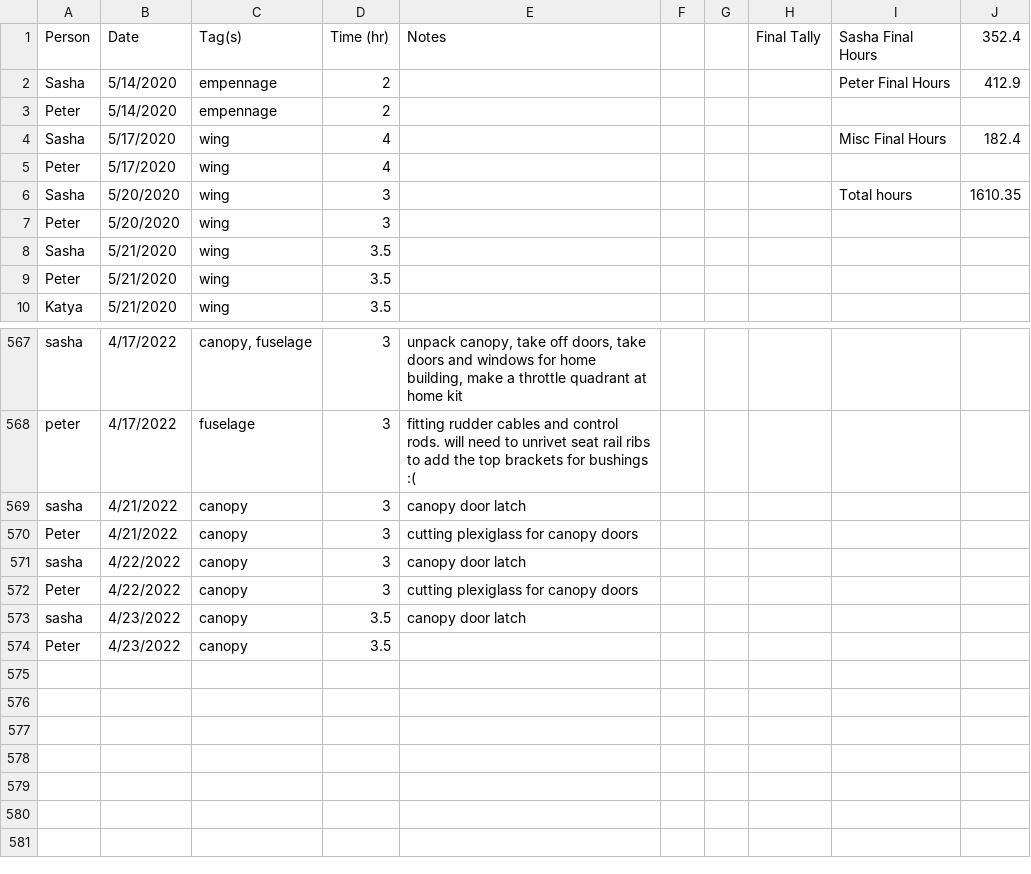
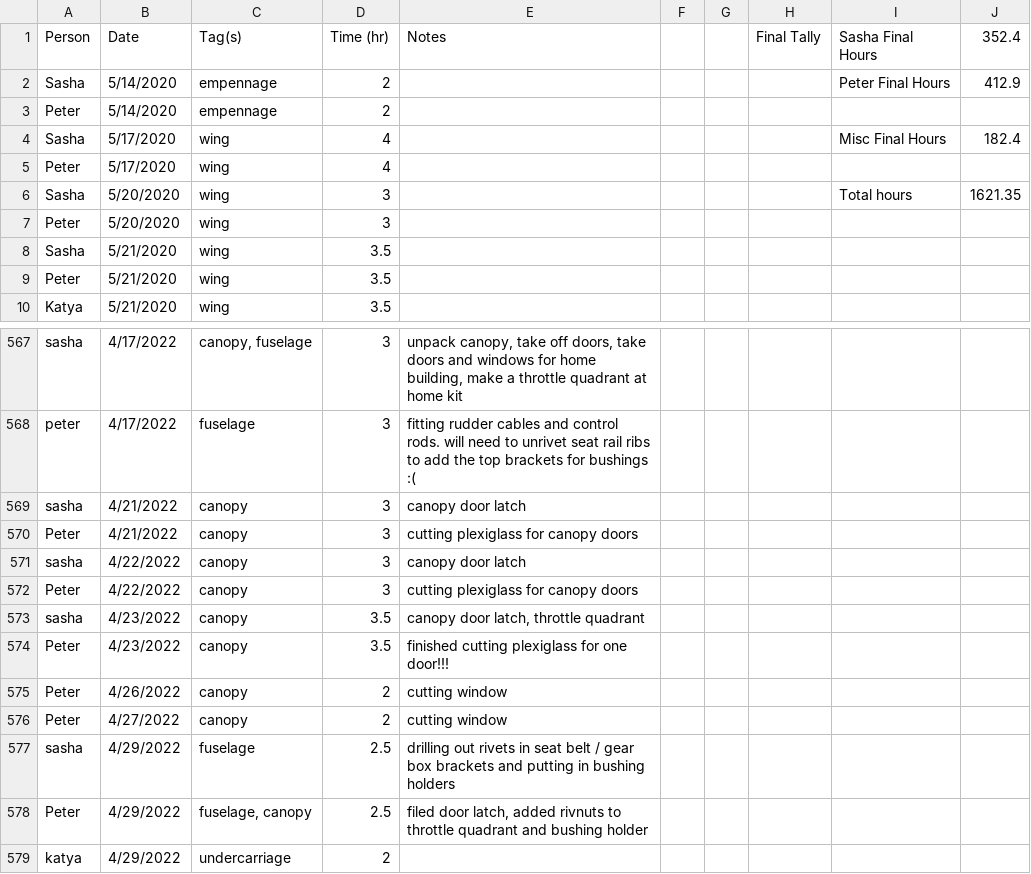
Before and after one commit to pzhokhov/pzhokhov.github.io, a CSV file: data/hours.csv, drawn as a sheet; only a part is shown, gaps mark what is left out.

```diff
--- a/data/hours.csv
+++ b/data/hours.csv
@@ -5,3 +5,3 @@ Sasha,5/17/2020,wing,4,,,,,Misc Final Hours,182.4
 Peter,5/17/2020,wing,4,,,,,,
-Sasha,5/20/2020,wing,3,,,,,Total hours,1610.35
+Sasha,5/20/2020,wing,3,,,,,Total hours,1621.35
 Peter,5/20/2020,wing,3,,,,,,
@@ -573,3 +573,8 @@ sasha,4/22/2022,canopy ,3,canopy door latch,,,,,
 Peter,4/22/2022,canopy ,3,cutting plexiglass for canopy doors,,,,,
-sasha,4/23/2022,canopy,3.5,canopy door latch,,,,,
-Peter,4/23/2022,canopy,3.5,,,,,,
+sasha,4/23/2022,canopy,3.5,"canopy door latch, throttle quadrant",,,,,
+Peter,4/23/2022,canopy,3.5,finished cutting plexiglass for one door!!!,,,,,
+Peter,4/26/2022,canopy,2,cutting window,,,,,
+Peter,4/27/2022,canopy,2,cutting window,,,,,
+sasha,4/29/2022,fuselage,2.5,drilling out rivets in seat belt / gear box brackets and putting in bushing holders,,,,,
+Peter,4/29/2022,"fuselage, canopy",2.5,"filed door latch, added rivnuts to throttle quadrant and bushing holder",,,,,
+katya,4/29/2022,undercarriage ,2,,,,,,
```
Also changed, not shown: 1 other file.
